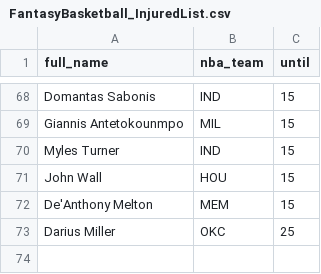
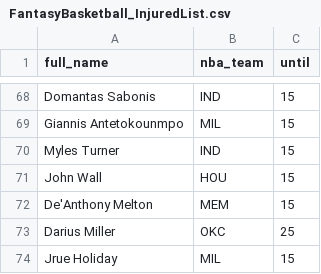
Before and after one commit to tefirman/FantasySports, a CSV file: FantasyBasketball_InjuredList.csv, drawn as a sheet; only a part is shown, gaps mark what is left out; the diff names each change by its address in the sheet, - before the commit and + after, or states it on an @@ line.

Commit message:
Update FantasyBasketball_InjuredList.csv

```diff
--- a/FantasyBasketball_InjuredList.csv
+++ b/FantasyBasketball_InjuredList.csv
+row 74: Jrue Holiday | MIL | 15
```
